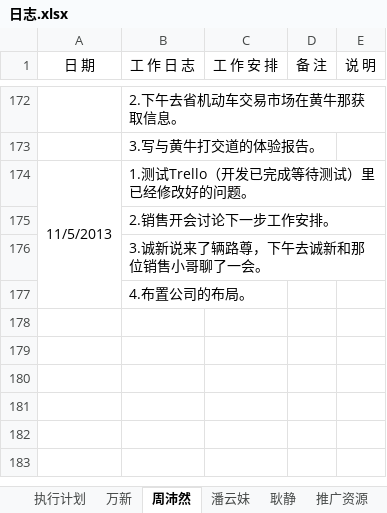
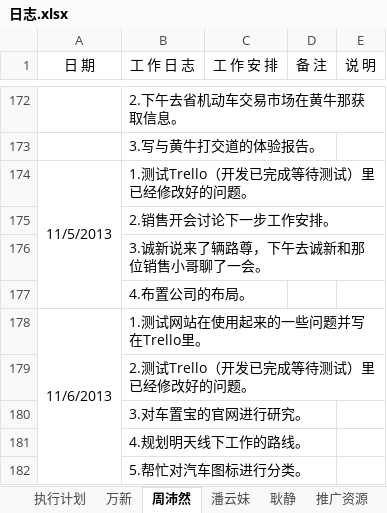
Before and after one commit to GPJxiaoshou/xiaoshou, an Excel workbook: 日志.xlsx, sheet 周沛然, drawn as a sheet; only a part is shown, gaps mark what is left out; values as stored, in another font and other column widths than the file's, no borders; the diff names each change by its address in the sheet, - before the commit and + after, or states it on an @@ line.

Commit message:
日志更新

```diff
--- a/日志.xlsx (sheet 周沛然)
+++ b/日志.xlsx (sheet 周沛然)
+row 178: 11/6/2013 | 1.测试网站在使用起来的一些问题并写在Trello里。
+row 179:  | 2.测试Trello（开发已完成等待测试）里已经修改好的问题。
+row 180:  | 3.对车置宝的官网进行研究。
+row 181:  | 4.规划明天线下工作的路线。
+row 182:  | 5.帮忙对汽车图标进行分类。
```
